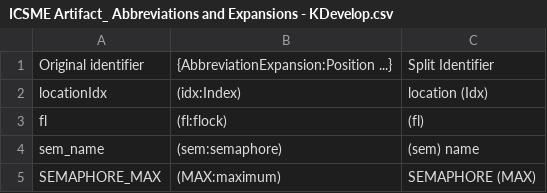
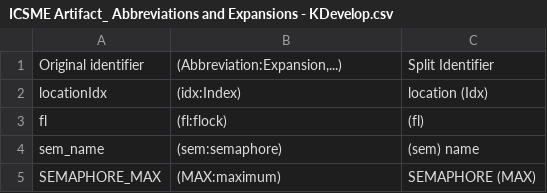
Before and after one commit to shehan/AbbreviationArtifact-ICSME2019, a CSV file: ICSME Artifact_ Abbreviations and Expansions - KDevelop.csv, drawn as a sheet; only a part is shown.

```diff
--- a/ICSME Artifact_ Abbreviations and Expansions - KDevelop.csv
+++ b/ICSME Artifact_ Abbreviations and Expansions - KDevelop.csv
@@ -1,2 +1,2 @@
-Original identifier,{AbbreviationExpansion:Position ...},Split Identifier
+Original identifier,"(Abbreviation:Expansion,...)",Split Identifier
 locationIdx,(idx:Index),location (Idx)
```
Also changed, not shown: ICSME Artifact_ Abbreviations and Expansions - Enscript.csv, ICSME Artifact_ Abbreviations and Expansions - Open Office.csv, 3 other files.
